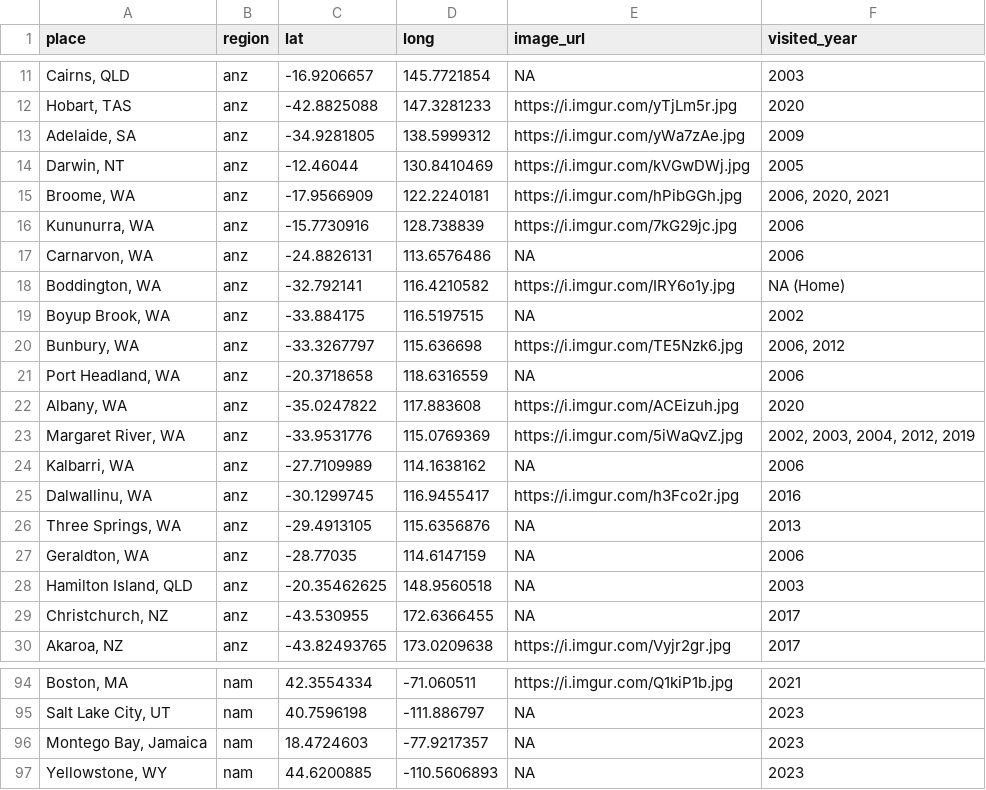
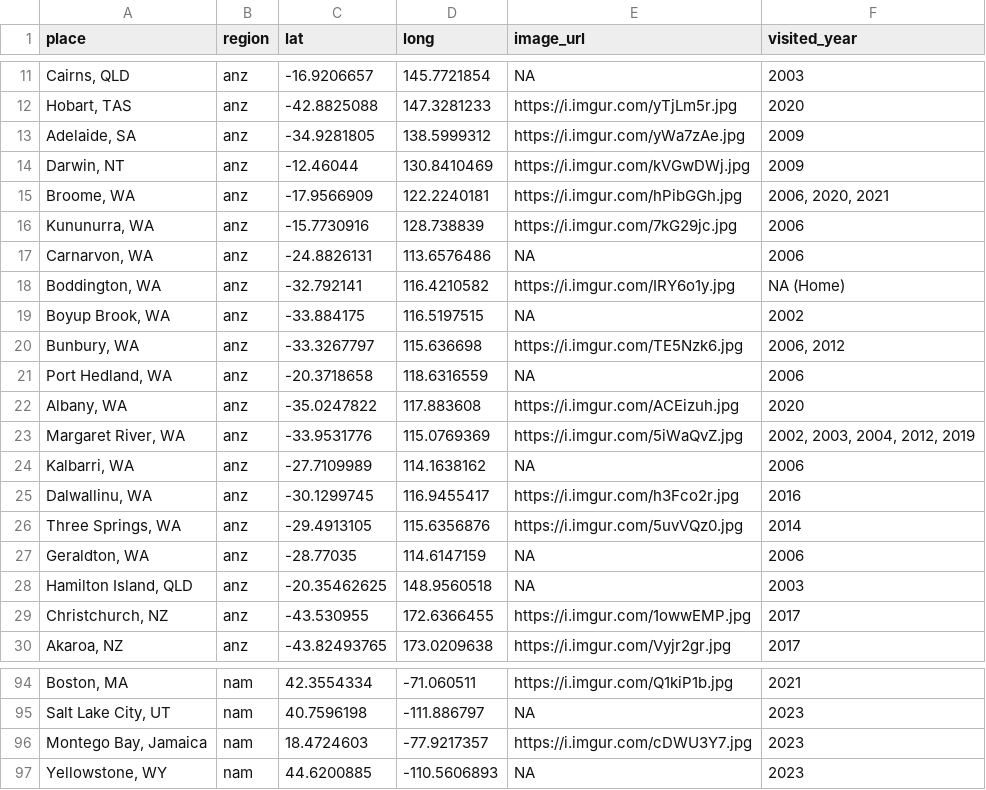
Before and after one commit to liamtk/liamtk.github.io, a CSV file: pages/pages-assets/places/combined.csv, drawn as a sheet; only a part is shown, gaps mark what is left out; the diff names each change by its address in the sheet, - before the commit and + after, or states it on an @@ line.

Commit message:
update places.html

```diff
--- a/pages/pages-assets/places/combined.csv
+++ b/pages/pages-assets/places/combined.csv
-F14 (visited_year): 2005
+F14 (visited_year): 2009
-A21 (place): Port Headland, WA
+A21 (place): Port Hedland, WA
-E26 (image_url): NA
+E26 (image_url): https://i.imgur.com/5uvVQz0.jpg
-F26 (visited_year): 2013
+F26 (visited_year): 2014
-E29 (image_url): NA
+E29 (image_url): https://i.imgur.com/1owwEMP.jpg
-E96 (image_url): NA
+E96 (image_url): https://i.imgur.com/cDWU3Y7.jpg
```
Also changed, not shown: 1 other file.
